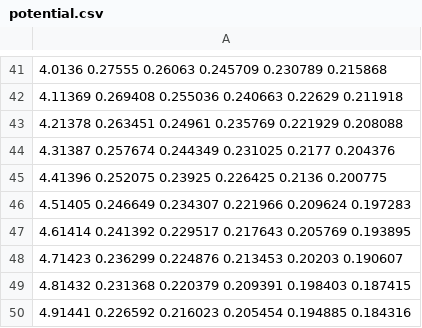
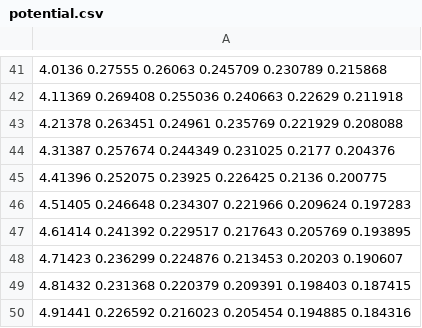
Before and after one commit to DikovAlexandr/NumericalMethods, a CSV file: Potencial of field/potential.csv, drawn as a sheet; only a part is shown, gaps mark what is left out; the diff covers the shown part only.

```diff
--- a/Potencial of field/potential.csv
+++ b/Potencial of field/potential.csv
@@ -45,3 +45,3 @@
 4.41396 0.252075 0.23925 0.226425 0.2136 0.200775
-4.51405 0.246649 0.234307 0.221966 0.209624 0.197283
+4.51405 0.246648 0.234307 0.221966 0.209624 0.197283
 4.61414 0.241392 0.229517 0.217643 0.205769 0.193895
```
Also changed, not shown: 14 edited cells elsewhere in this file, 4 other files.
